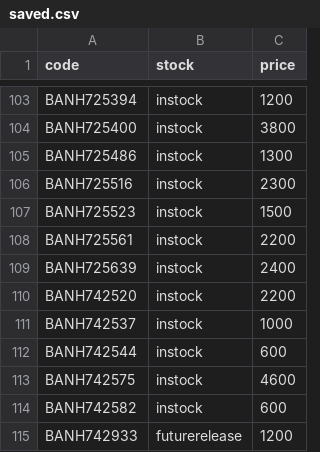
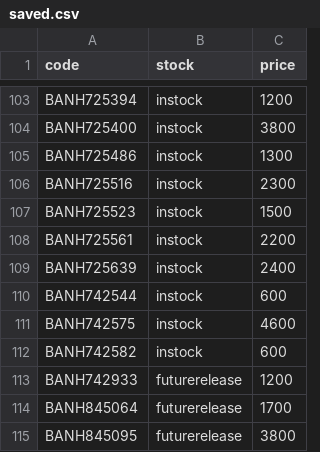
Before and after one commit to vktr107/hlj_price_tracker, a CSV file: saved.csv, drawn as a sheet; only a part is shown, gaps mark what is left out; the shorter side is filled out with more unchanged rows.

```diff
--- a/saved.csv
+++ b/saved.csv
@@ -109,4 +109,2 @@ BANH725561,instock,2200
 BANH725639,instock,2400
-BANH742520,instock,2200
-BANH742537,instock,1000
 BANH742544,instock,600
```
